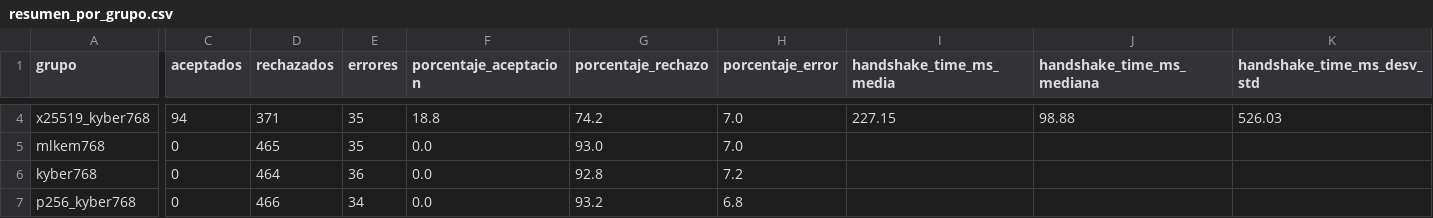
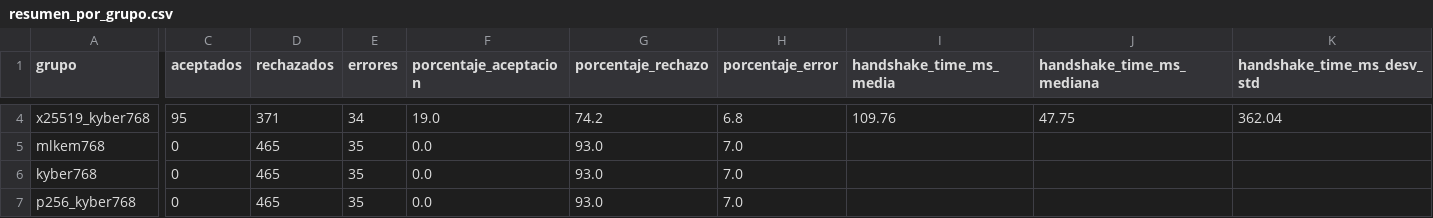
Before and after one commit to DiegoSanRoman/TFG-PQC, a CSV file: resultados/resumen_por_grupo.csv, drawn as a sheet; only a part is shown, gaps mark what is left out; the diff covers the shown part only; the diff names each change by its address in the sheet, - before the commit and + after, or states it on an @@ line.

```diff
--- a/resultados/resumen_por_grupo.csv
+++ b/resultados/resumen_por_grupo.csv
-C4 (aceptados): 94
+C4 (aceptados): 95
-E4 (errores): 35
+E4 (errores): 34
-F4 (porcentaje_aceptacion): 18.8
+F4 (porcentaje_aceptacion): 19.0
-H4 (porcentaje_error): 7.0
+H4 (porcentaje_error): 6.8
-I4 (handshake_time_ms_media): 227.15
+I4 (handshake_time_ms_media): 109.76
-J4 (handshake_time_ms_mediana): 98.88
+J4 (handshake_time_ms_mediana): 47.75
-K4 (handshake_time_ms_desv_std): 526.03
+K4 (handshake_time_ms_desv_std): 362.04
-D6 (rechazados): 464
+D6 (rechazados): 465
-E6 (errores): 36
+E6 (errores): 35
-G6 (porcentaje_rechazo): 92.8
+G6 (porcentaje_rechazo): 93.0
-H6 (porcentaje_error): 7.2
+H6 (porcentaje_error): 7.0
-D7 (rechazados): 466
+D7 (rechazados): 465
-E7 (errores): 34
+E7 (errores): 35
-G7 (porcentaje_rechazo): 93.2
+G7 (porcentaje_rechazo): 93.0
-H7 (porcentaje_error): 6.8
+H7 (porcentaje_error): 7.0
```
Also changed, not shown: 129 edited cells elsewhere in this file, 11 other files.
